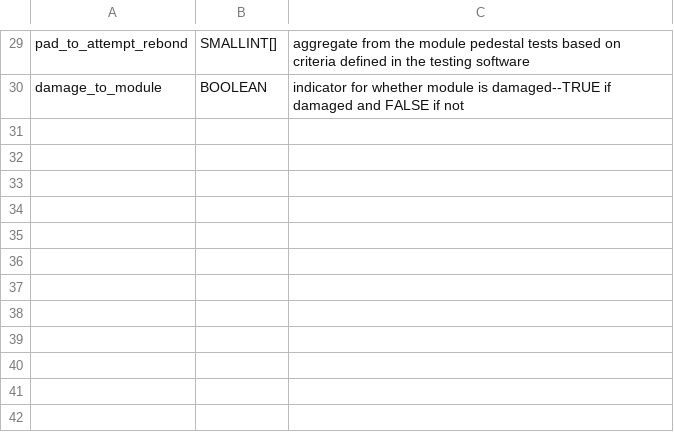
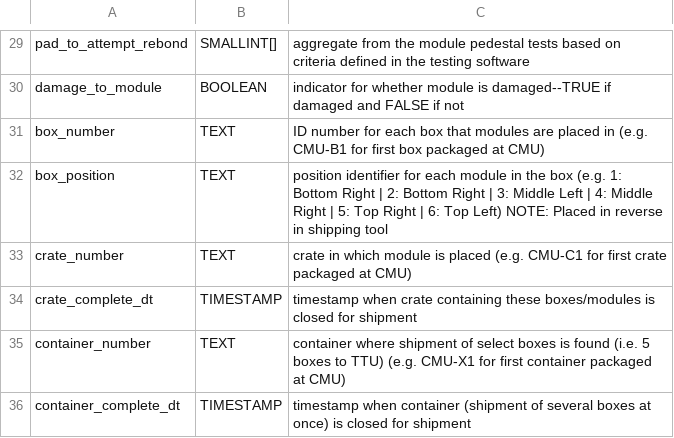
Before and after one commit to cmu-hgc-mac/HGC_DB_postgres, a CSV file: dbase_info/postgres_tables/module_info.csv, drawn as a sheet; only a part is shown, gaps mark what is left out; the diff names each change by its address in the sheet, - before the commit and + after, or states it on an @@ line.

Commit message:
7/15/2026: Modifications to module_info.csv for shipping

```diff
--- a/dbase_info/postgres_tables/module_info.csv
+++ b/dbase_info/postgres_tables/module_info.csv
+row 31: box_number | TEXT | ID number for each box that modules are placed in (e.g. CMU-B1 for first box packaged at CMU)
+row 32: box_position | TEXT | position identifier for each module in the box (e.g. 1: Bottom Right | 2: Bottom Right | 3: Middle Left | 4: Middle Right | 5: Top Right | 6: Top Left) NOTE: Placed in reverse in shipping tool
+row 33: crate_number | TEXT | crate in which module is placed (e.g. CMU-C1 for first crate packaged at CMU)
+row 34: crate_complete_dt | TIMESTAMP | timestamp when crate containing these boxes/modules is closed for shipment
+row 35: container_number | TEXT | container where shipment of select boxes is found (i.e. 5 boxes to TTU) (e.g. CMU-X1 for first container packaged at CMU)
+row 36: container_complete_dt | TIMESTAMP | timestamp when container (shipment of several boxes at once) is closed for shipment
```
